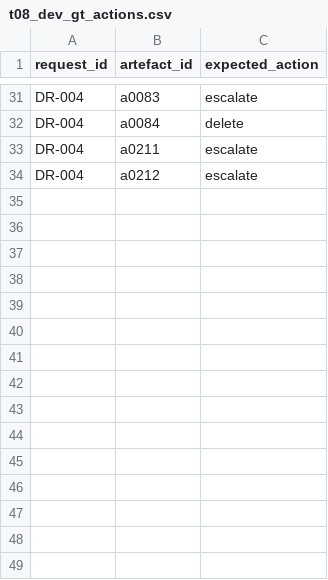
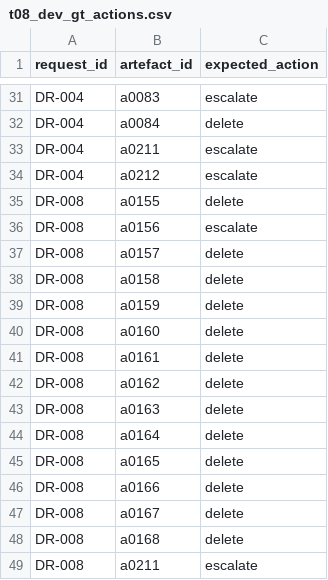
Before and after one commit to DaoTuan439/K5-L2A-DAY06-DaoQuangTuan-2A202603194-DataGovernanceAndPrivacy, a CSV file: reports/gold/t08_dev_gt_actions.csv, drawn as a sheet; only a part is shown, gaps mark what is left out.

```diff
--- a/reports/gold/t08_dev_gt_actions.csv
+++ b/reports/gold/t08_dev_gt_actions.csv
@@ -34 +34,16 @@ DR-004,a0211,escalate
 DR-004,a0212,escalate
+DR-008,a0155,delete
+DR-008,a0156,escalate
+DR-008,a0157,delete
+DR-008,a0158,delete
+DR-008,a0159,delete
+DR-008,a0160,delete
+DR-008,a0161,delete
+DR-008,a0162,delete
+DR-008,a0163,delete
+DR-008,a0164,delete
+DR-008,a0165,delete
+DR-008,a0166,delete
+DR-008,a0167,delete
+DR-008,a0168,delete
+DR-008,a0211,escalate
```
Also changed, not shown: reports/gold/t08_dev_gold.csv, 10 other files.
